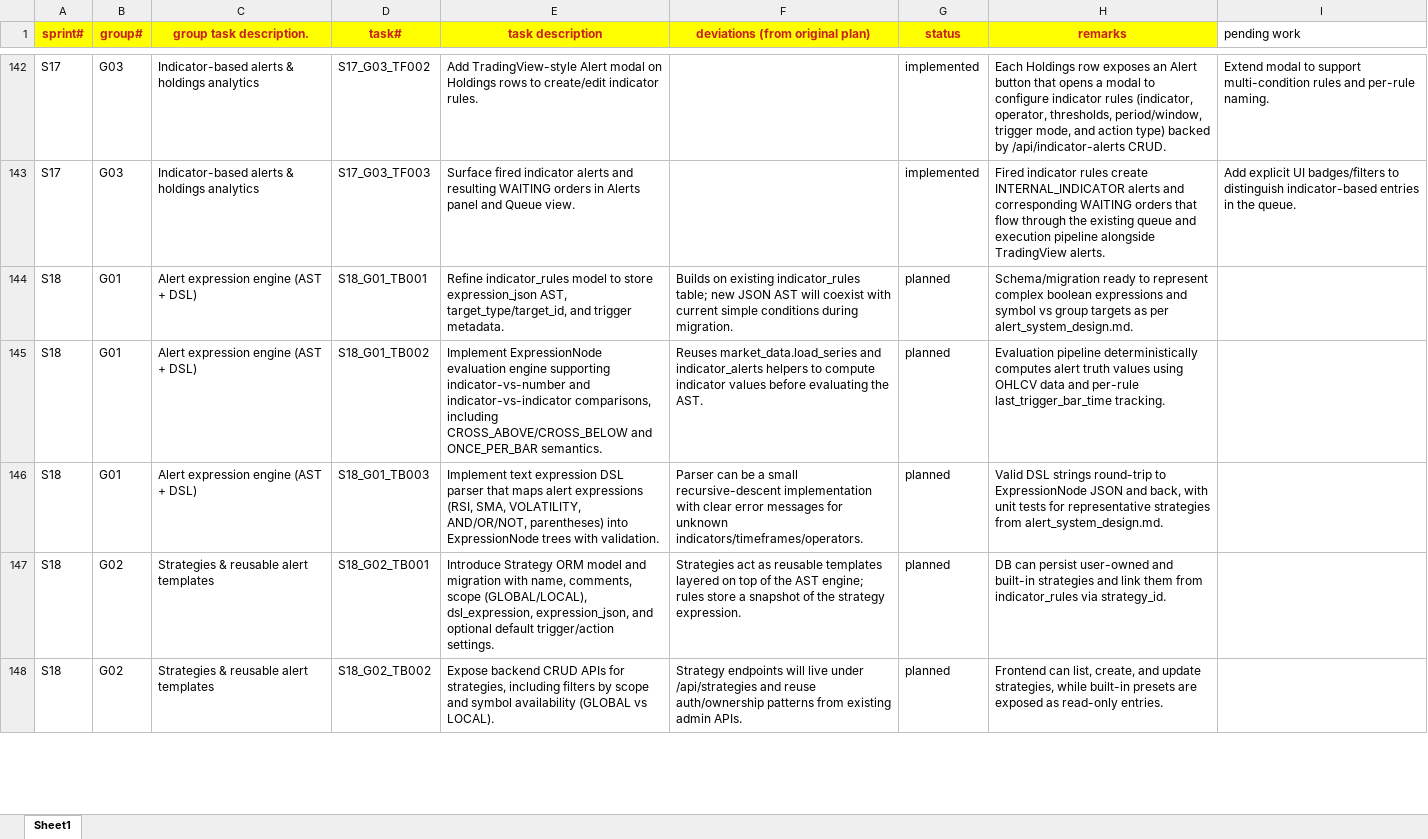
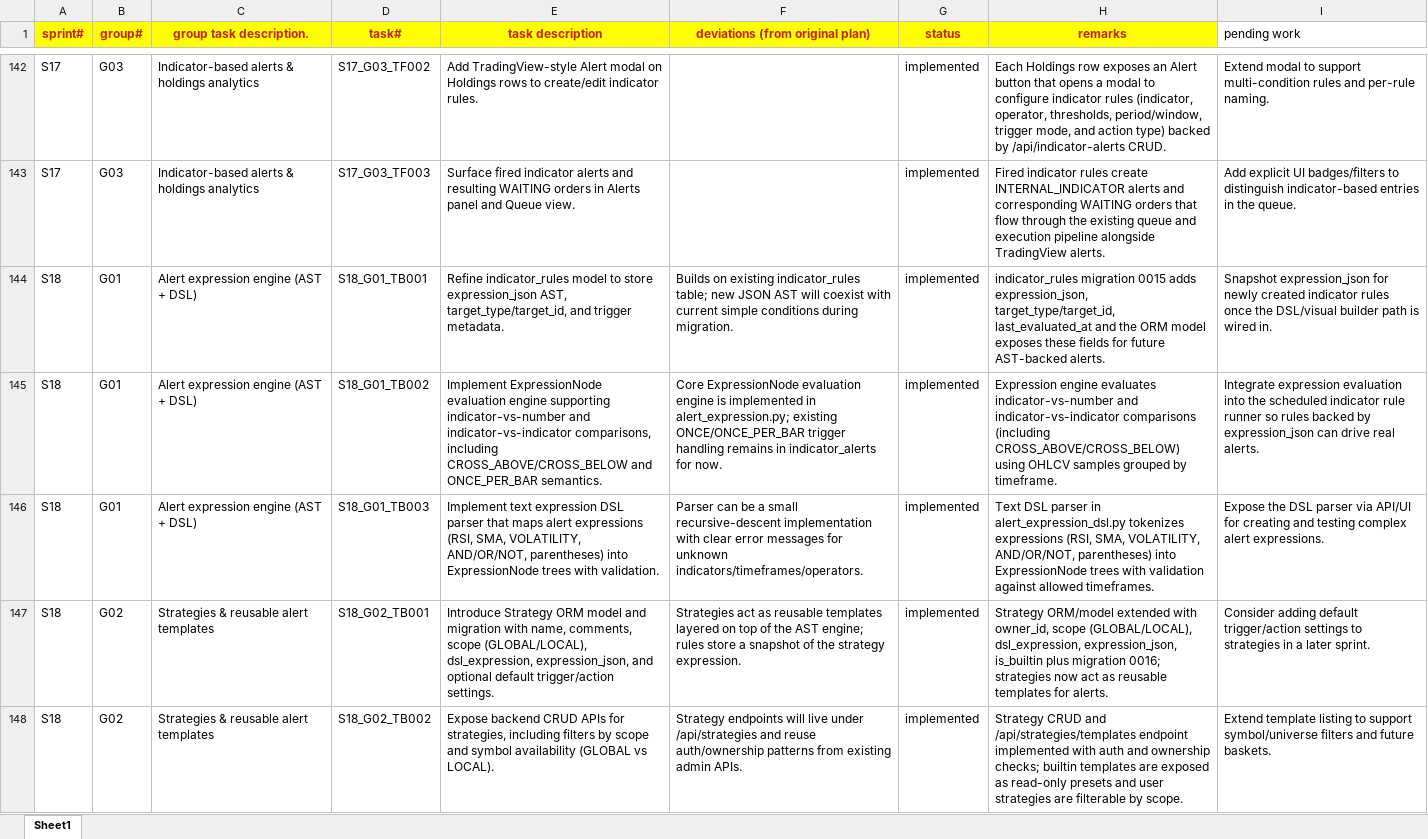
Before and after one commit to chbisw07/SigmaTrader, an Excel workbook: docs/sprint_tasks_codex.xlsx, sheet Sheet1, drawn as a sheet; only a part is shown, gaps mark what is left out; values as stored, in another font and other column widths than the file's, no borders; the diff covers the shown part only; the diff names each change by its address in the sheet, - before the commit and + after, or states it on an @@ line.

```diff
--- a/docs/sprint_tasks_codex.xlsx (sheet Sheet1)
+++ b/docs/sprint_tasks_codex.xlsx (sheet Sheet1)
-G144:G148 (status): planned
+G144:G148 (status): implemented
-H144 (remarks): Schema/migration ready to represent complex boolean expressions and symbol vs group targets as per alert_system_design.md.
+H144 (remarks): indicator_rules migration 0015 adds expression_json, target_type/target_id, last_evaluated_at and the ORM model exposes these fields for future AST-backed alerts.
-I144 (pending work): (empty)
+I144 (pending work): Snapshot expression_json for newly created indicator rules once the DSL/visual builder path is wired in.
-F145 (deviations (from original plan)): Reuses market_data.load_series and indicator_alerts helpers to compute indicator values before evaluating the AST.
+F145 (deviations (from original plan)): Core ExpressionNode evaluation engine is implemented in alert_expression.py; existing ONCE/ONCE_PER_BAR trigger handling remains in indicator_alerts for now.
-H145 (remarks): Evaluation pipeline deterministically computes alert truth values using OHLCV data and per-rule last_trigger_bar_time tracking.
+H145 (remarks): Expression engine evaluates indicator-vs-number and indicator-vs-indicator comparisons (including CROSS_ABOVE/CROSS_BELOW) using OHLCV samples grouped by timeframe.
-I145 (pending work): (empty)
+I145 (pending work): Integrate expression evaluation into the scheduled indicator rule runner so rules backed by expression_json can drive real alerts.
-H146 (remarks): Valid DSL strings round-trip to ExpressionNode JSON and back, with unit tests for representative strategies from alert_system_design.md.
+H146 (remarks): Text DSL parser in alert_expression_dsl.py tokenizes expressions (RSI, SMA, VOLATILITY, AND/OR/NOT, parentheses) into ExpressionNode trees with validation against allowed timeframes.
-I146 (pending work): (empty)
+I146 (pending work): Expose the DSL parser via API/UI for creating and testing complex alert expressions.
-H147 (remarks): DB can persist user-owned and built-in strategies and link them from indicator_rules via strategy_id.
+H147 (remarks): Strategy ORM/model extended with owner_id, scope (GLOBAL/LOCAL), dsl_expression, expression_json, is_builtin plus migration 0016; strategies now act as reusable templates for alerts.
-I147 (pending work): (empty)
+I147 (pending work): Consider adding default trigger/action settings to strategies in a later sprint.
-H148 (remarks): Frontend can list, create, and update strategies, while built-in presets are exposed as read-only entries.
+H148 (remarks): Strategy CRUD and /api/strategies/templates endpoint implemented with auth and ownership checks; builtin templates are exposed as read-only presets and user strategies are filterable by scope.
-I148 (pending work): (empty)
+I148 (pending work): Extend template listing to support symbol/universe filters and future baskets.
```
Also changed, not shown: 14 edited cells elsewhere in this sheet, 6 other files.
